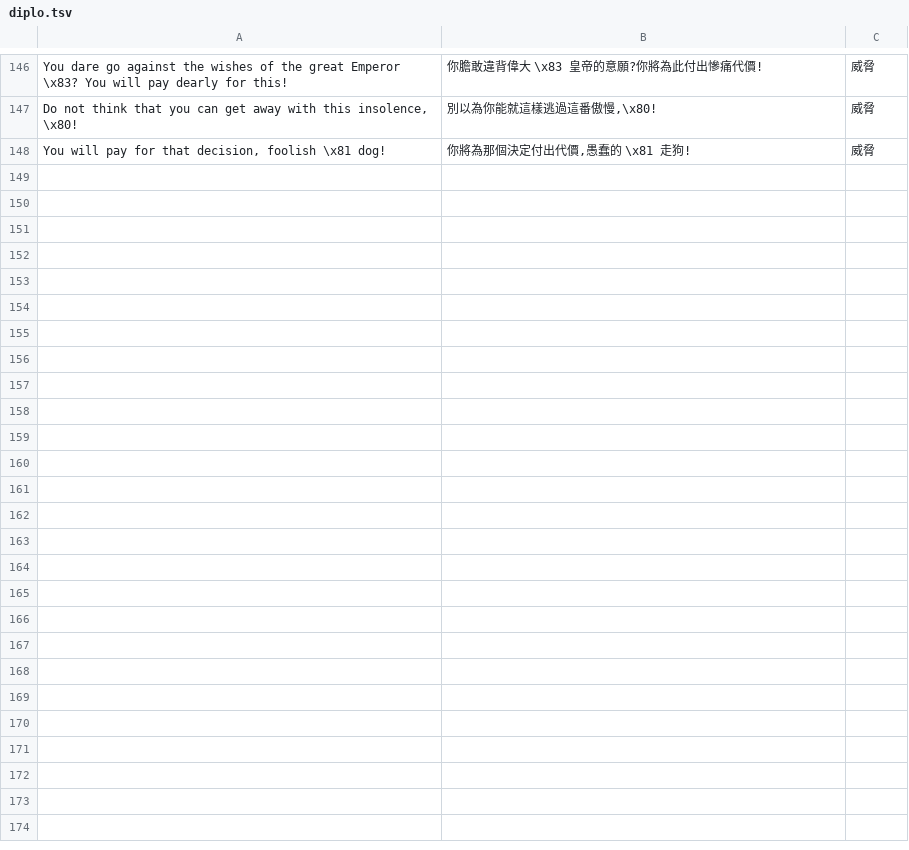
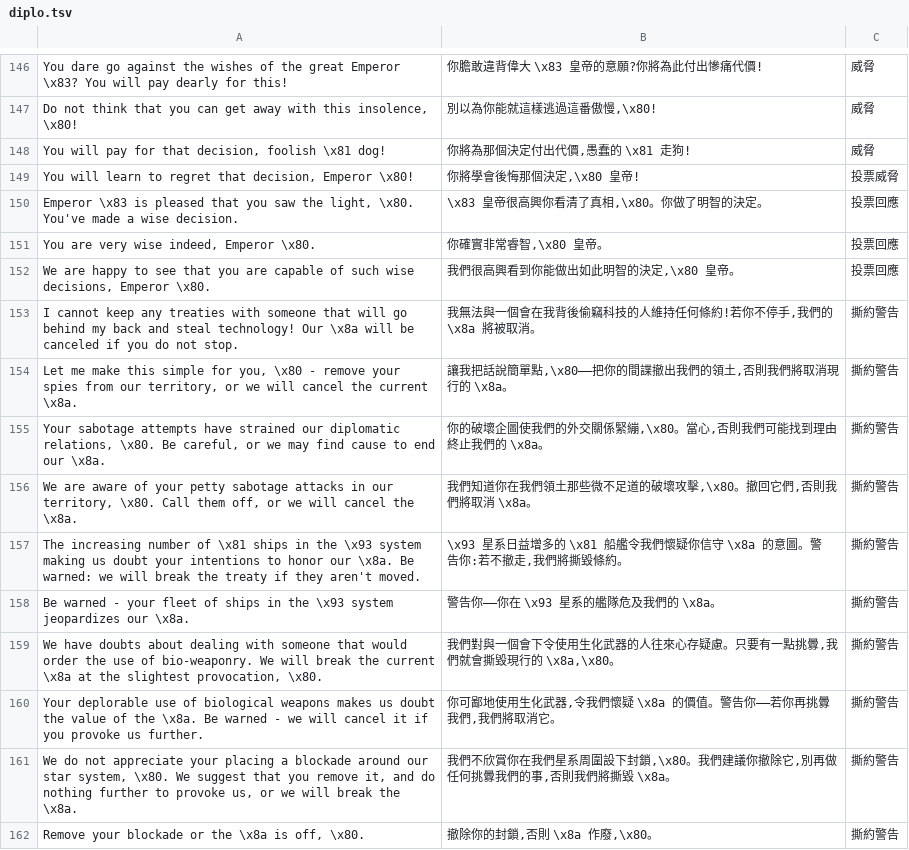
Before and after one commit to wicanr2/master-of-orion2-remake-cht, a TSV file: assets/i18n/diplo.tsv, drawn as a sheet; only a part is shown, gaps mark what is left out; the diff covers the shown part only; the diff names each change by its address in the sheet, - before the commit and + after, or states it on an @@ line.

```diff
--- a/assets/i18n/diplo.tsv
+++ b/assets/i18n/diplo.tsv
+row 149: You will learn to regret that decision, Emperor \x80! | 你將學會後悔那個決定,\x80 皇帝! | 投票威脅
+row 150: Emperor \x83 is pleased that you saw the light, \x80. You've made a wise decision. | \x83 皇帝很高興你看清了真相,\x80。你做了明智的決定。 | 投票回應
+row 151: You are very wise indeed, Emperor \x80. | 你確實非常睿智,\x80 皇帝。 | 投票回應
+row 152: We are happy to see that you are capable of such wise decisions, Emperor \x80. | 我們很高興看到你能做出如此明智的決定,\x80 皇帝。 | 投票回應
+row 153: I cannot keep any treaties with someone that will go behind my back and steal technology! Our \x8a will be canceled if you do not stop. | 我無法與一個會在我背後偷竊科技的人維持任何條約!若你不停手,我們的 \x8a 將被取消。 | 撕約警告
+row 154: Let me make this simple for you, \x80 - remove your spies from our territory, or we will cancel the current \x8a. | 讓我把話說簡單點,\x80——把你的間諜撤出我們的領土,否則我們將取消現行的 \x8a。 | 撕約警告
+row 155: Your sabotage attempts have strained our diplomatic relations, \x80. Be careful, or we may find cause to end our \x8a. | 你的破壞企圖使我們的外交關係緊繃,\x80。當心,否則我們可能找到理由終止我們的 \x8a。 | 撕約警告
+row 156: We are aware of your petty sabotage attacks in our territory, \x80. Call them off, or we will cancel the \x8a. | 我們知道你在我們領土那些微不足道的破壞攻擊,\x80。撤回它們,否則我們將取消 \x8a。 | 撕約警告
+row 157: The increasing number of \x81 ships in the \x93 system making us doubt your intentions to honor our \x8a. Be warned: we will break the treaty if they aren't moved. | \x93 星系日益增多的 \x81 船艦令我們懷疑你信守 \x8a 的意圖。警告你:若不撤走,我們將撕毀條約。 | 撕約警告
+row 158: Be warned - your fleet of ships in the \x93 system jeopardizes our \x8a. | 警告你——你在 \x93 星系的艦隊危及我們的 \x8a。 | 撕約警告
+row 159: We have doubts about dealing with someone that would order the use of bio-weaponry. We will break the current \x8a at the slightest provocation, \x80. | 我們對與一個會下令使用生化武器的人往來心存疑慮。只要有一點挑釁,我們就會撕毀現行的 \x8a,\x80。 | 撕約警告
+row 160: Your deplorable use of biological weapons makes us doubt the value of the \x8a. Be warned - we will cancel it if you provoke us further. | 你可鄙地使用生化武器,令我們懷疑 \x8a 的價值。警告你——若你再挑釁我們,我們將取消它。 | 撕約警告
+row 161: We do not appreciate your placing a blockade around our star system, \x80. We suggest that you remove it, and do nothing further to provoke us, or we will break the \x8a. | 我們不欣賞你在我們星系周圍設下封鎖,\x80。我們建議你撤除它,別再做任何挑釁我們的事,否則我們將撕毀 \x8a。 | 撕約警告
+row 162: Remove your blockade or the \x8a is off, \x80. | 撤除你的封鎖,否則 \x8a 作廢,\x80。 | 撕約警告
```
Also changed, not shown: 13 added rows elsewhere in this file.
